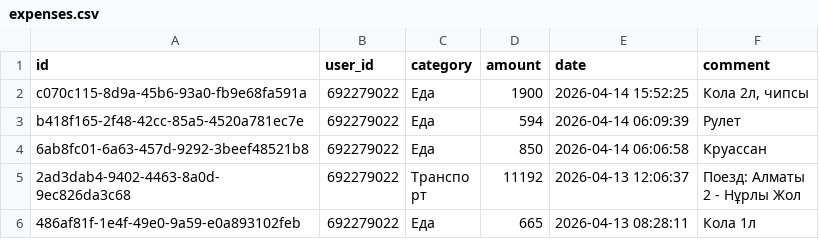
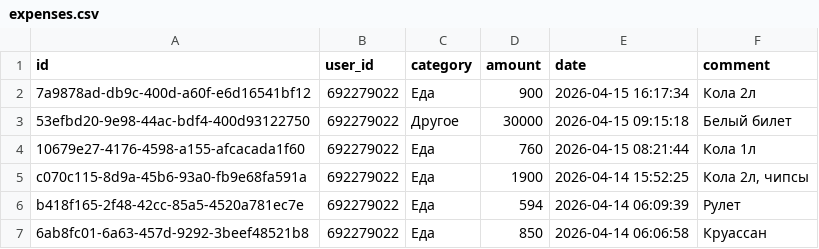
Before and after one commit to IbnRasAl-Fakih/eshygyn_file, a CSV file: expenses.csv, drawn as a sheet; only a part is shown; the shorter side is filled out with more unchanged rows; the diff names each change by its address in the sheet, - before the commit and + after, or states it on an @@ line.

Commit message:
Update export 2026-04-15 18:00:01 UTC

```diff
--- a/expenses.csv
+++ b/expenses.csv
+row 2: 7a9878ad-db9c-400d-a60f-e6d16541bf12 | 692279022 | Еда | 900 | 2026-04-15 16:17:34 | Кола 2л
+row 3: 53efbd20-9e98-44ac-bdf4-400d93122750 | 692279022 | Другое | 30000 | 2026-04-15 09:15:18 | Белый билет
+row 4: 10679e27-4176-4598-a155-afcacada1f60 | 692279022 | Еда | 760 | 2026-04-15 08:21:44 | Кола 1л
```
